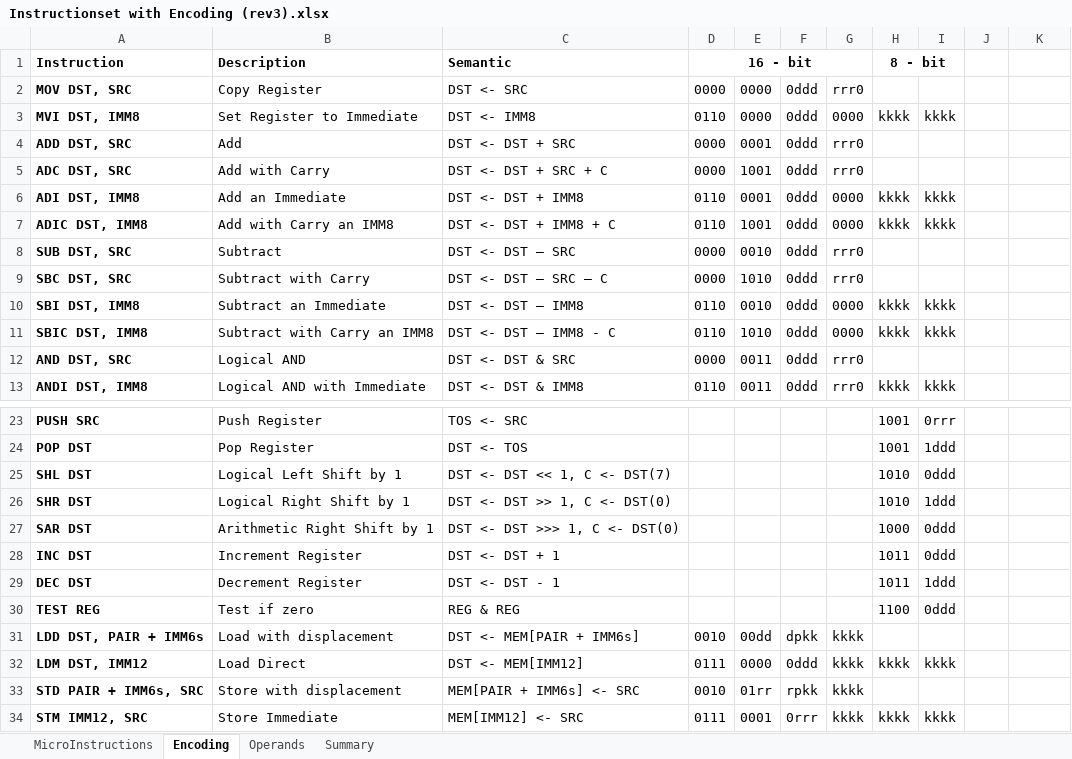
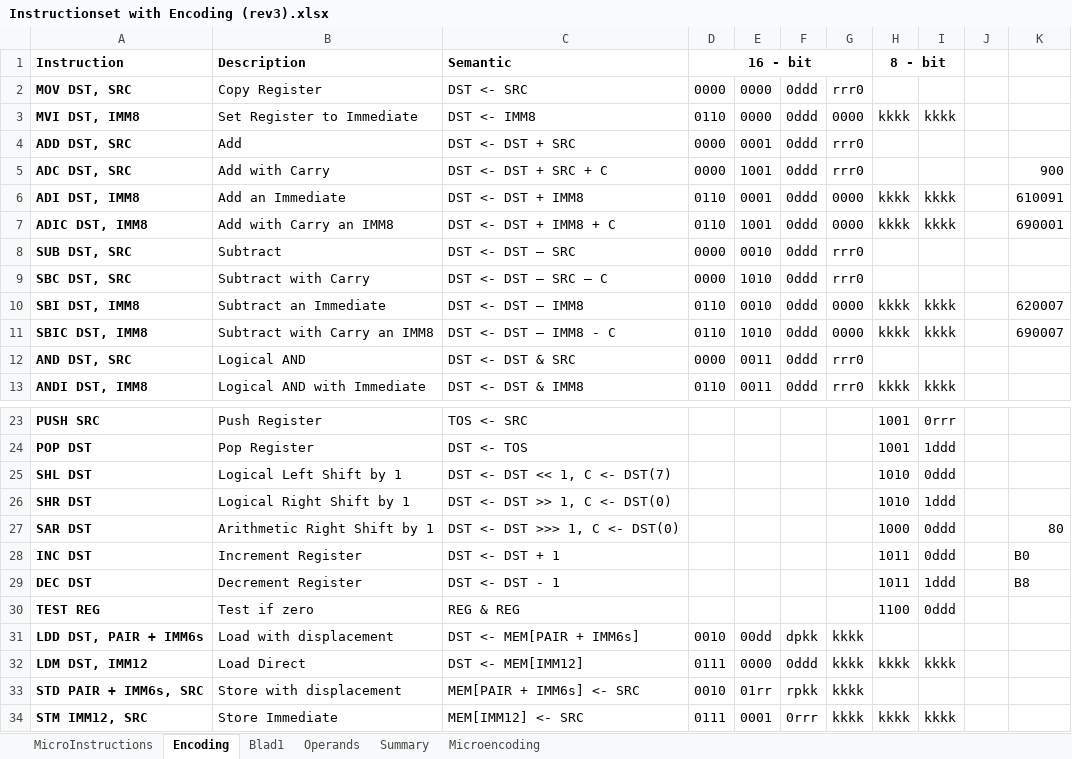
Before and after one commit to joelluijmes/hasm, an Excel workbook: HasmParser/Resources/Instructionset with Encoding (rev3).xlsx, sheet Encoding, drawn as a sheet; only a part is shown, gaps mark what is left out; values as stored, in another font and other column widths than the file's, no borders; the diff names each change by its address in the sheet, - before the commit and + after, or states it on an @@ line.

```diff
--- a/HasmParser/Resources/Instructionset with Encoding (rev3).xlsx (sheet Encoding)
+++ b/HasmParser/Resources/Instructionset with Encoding (rev3).xlsx (sheet Encoding)
+sheet tab: Blad1
+sheet tab: Microencoding
-K5: (empty)
+K5: 900
-K6: (empty)
+K6: 610091
-K7: (empty)
+K7: 690001
-K10: (empty)
+K10: 620007
-K11: (empty)
+K11: 690007
-K27: (empty)
+K27: 80
-K28: (empty)
+K28: B0
-K29: (empty)
+K29: B8
```
Also changed, not shown: sheet MicroInstructions, 3 other files.
